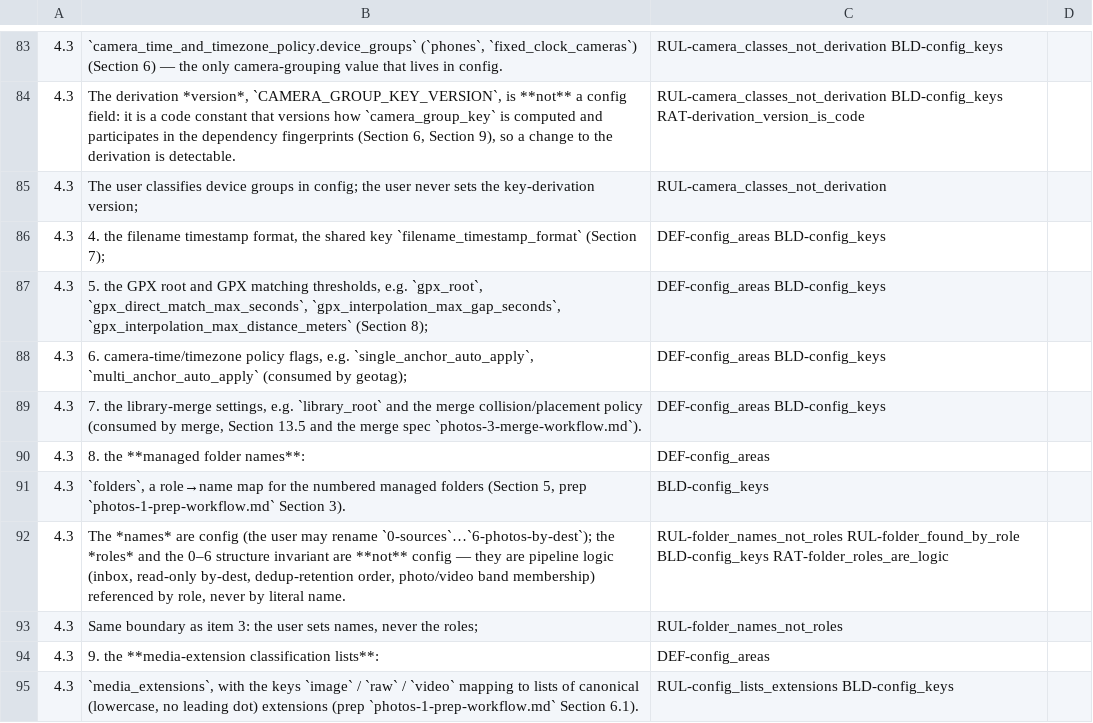
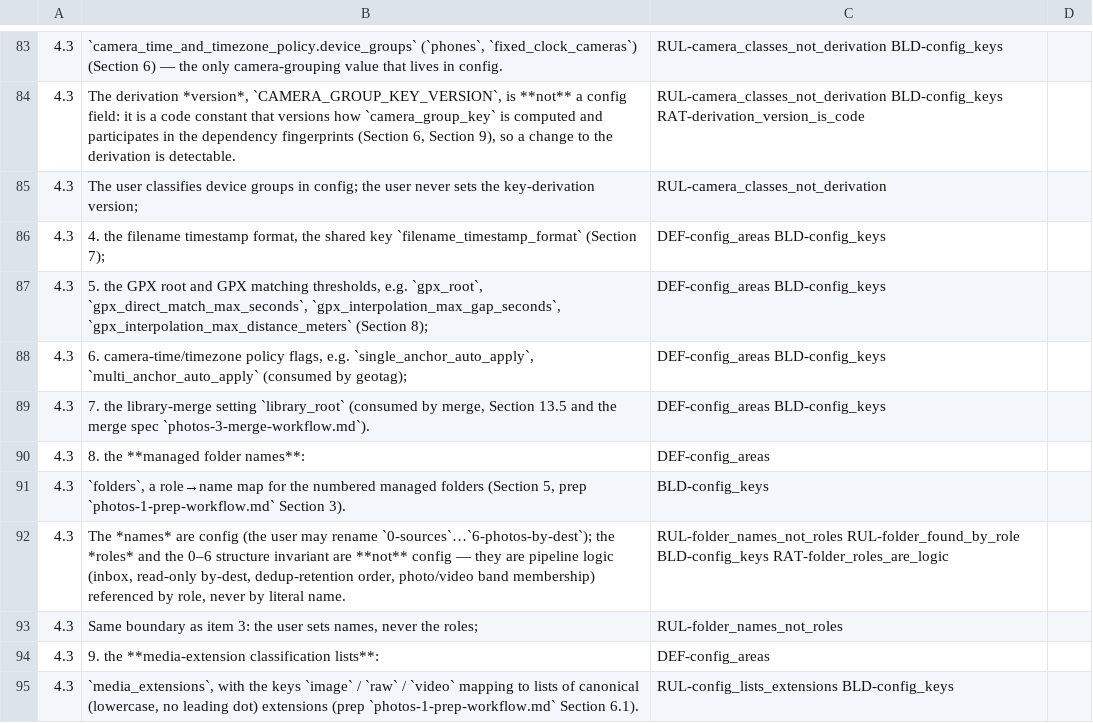
Before and after one commit to sigfridvonshrink/photos-cartographer, a TSV file: spec/conversion/photos-shared-contract.tsv, drawn as a sheet; only a part is shown, gaps mark what is left out.

```diff
--- a/spec/conversion/photos-shared-contract.tsv
+++ b/spec/conversion/photos-shared-contract.tsv
@@ -88,3 +88,3 @@
 4.3	6. camera-time/timezone policy flags, e.g. `single_anchor_auto_apply`, `multi_anchor_auto_apply` (consumed by geotag);	DEF-config_areas BLD-config_keys	
-4.3	7. the library-merge settings, e.g. `library_root` and the merge collision/placement policy (consumed by merge, Section 13.5 and the merge spec `photos-3-merge-workflow.md`).	DEF-config_areas BLD-config_keys	
+4.3	7. the library-merge setting `library_root` (consumed by merge, Section 13.5 and the merge spec `photos-3-merge-workflow.md`).	DEF-config_areas BLD-config_keys	
 4.3	8. the **managed folder names**:	DEF-config_areas	
```
Also changed, not shown: spec/conversion/photos-3-merge-workflow.tsv, 14 other files.
